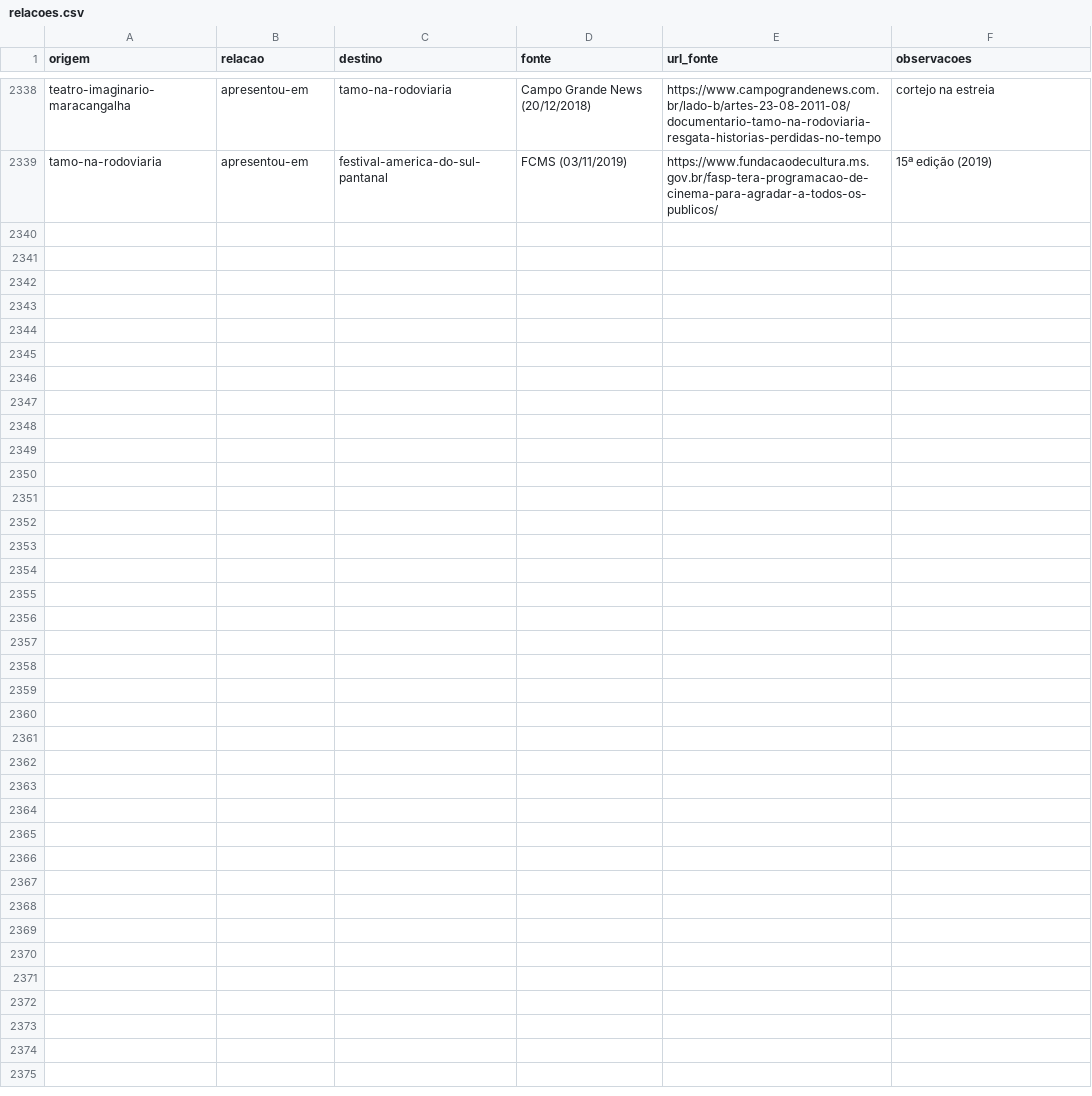
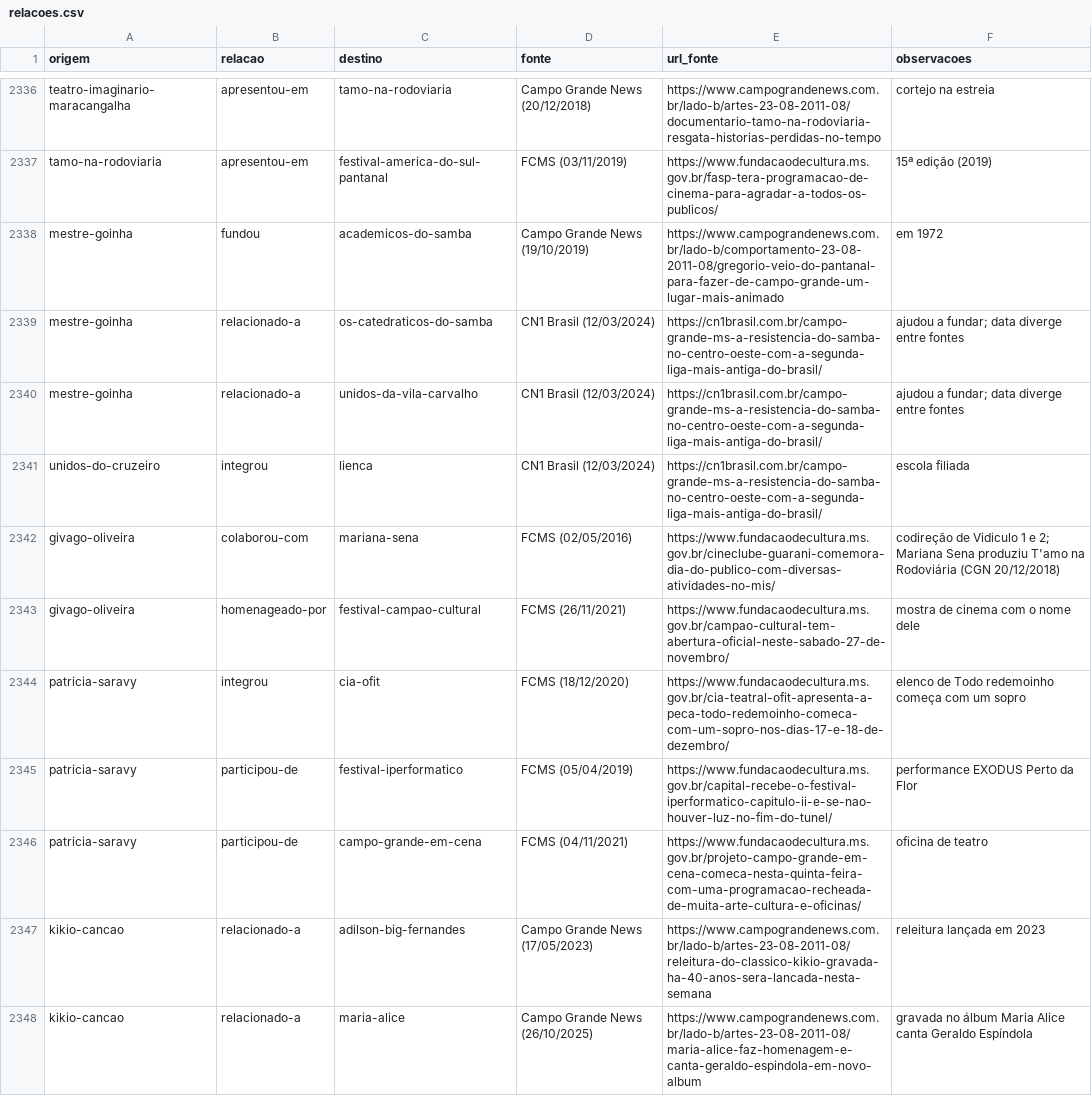
Before and after one commit to VACA18AZUL/wikiculture-ms, a CSV file: dados/relacoes.csv, drawn as a sheet; only a part is shown, gaps mark what is left out; the diff covers the shown part only; the diff names each change by its address in the sheet, - before the commit and + after, or states it on an @@ line.

```diff
--- a/dados/relacoes.csv
+++ b/dados/relacoes.csv
+row 2338: mestre-goinha | fundou | academicos-do-samba | Campo Grande News (19/10/2019) | https://www.campograndenews.com.br/lado-b/comportamento-23-08-2011-08/gregorio-veio-do-pantanal-para-fazer-de-campo-grande-um-lugar-mais-animado | em 1972
+row 2339: mestre-goinha | relacionado-a | os-catedraticos-do-samba | CN1 Brasil (12/03/2024) | https://cn1brasil.com.br/campo-grande-ms-a-resistencia-do-samba-no-centro-oeste-com-a-segunda-liga-mais-antiga-do-brasil/ | ajudou a fundar; data diverge entre fontes
+row 2340: mestre-goinha | relacionado-a | unidos-da-vila-carvalho | CN1 Brasil (12/03/2024) | https://cn1brasil.com.br/campo-grande-ms-a-resistencia-do-samba-no-centro-oeste-com-a-segunda-liga-mais-antiga-do-brasil/ | ajudou a fundar; data diverge entre fontes
+row 2341: unidos-do-cruzeiro | integrou | lienca | CN1 Brasil (12/03/2024) | https://cn1brasil.com.br/campo-grande-ms-a-resistencia-do-samba-no-centro-oeste-com-a-segunda-liga-mais-antiga-do-brasil/ | escola filiada
+row 2342: givago-oliveira | colaborou-com | mariana-sena | FCMS (02/05/2016) | https://www.fundacaodecultura.ms.gov.br/cineclube-guarani-comemora-dia-do-publico-com-diversas-atividades-no-mis/ | codireção de Vidiculo 1 e 2; Mariana Sena produziu T'amo na Rodoviária (CGN 20/12/2018)
+row 2343: givago-oliveira | homenageado-por | festival-campao-cultural | FCMS (26/11/2021) | https://www.fundacaodecultura.ms.gov.br/campao-cultural-tem-abertura-oficial-neste-sabado-27-de-novembro/ | mostra de cinema com o nome dele
+row 2344: patricia-saravy | integrou | cia-ofit | FCMS (18/12/2020) | https://www.fundacaodecultura.ms.gov.br/cia-teatral-ofit-apresenta-a-peca-todo-redemoinho-comeca-com-um-sopro-nos-dias-17-e-18-de-dezembro/ | elenco de Todo redemoinho começa com um sopro
+row 2345: patricia-saravy | participou-de | festival-iperformatico | FCMS (05/04/2019) | https://www.fundacaodecultura.ms.gov.br/capital-recebe-o-festival-iperformatico-capitulo-ii-e-se-nao-houver-luz-no-fim-do-tunel/ | performance EXODUS Perto da Flor
+row 2346: patricia-saravy | participou-de | campo-grande-em-cena | FCMS (04/11/2021) | https://www.fundacaodecultura.ms.gov.br/projeto-campo-grande-em-cena-comeca-nesta-quinta-feira-com-uma-programacao-recheada-de-muita-arte-cultura-e-oficinas/ | oficina de teatro
+row 2347: kikio-cancao | relacionado-a | adilson-big-fernandes | Campo Grande News (17/05/2023) | https://www.campograndenews.com.br/lado-b/artes-23-08-2011-08/releitura-do-classico-kikio-gravada-ha-40-anos-sera-lancada-nesta-semana | releitura lançada em 2023
+row 2348: kikio-cancao | relacionado-a | maria-alice | Campo Grande News (26/10/2025) | https://www.campograndenews.com.br/lado-b/artes-23-08-2011-08/maria-alice-faz-homenagem-e-canta-geraldo-espindola-em-novo-album | gravada no álbum Maria Alice canta Geraldo Espíndola
```
Also changed, not shown: 10 added rows and 2 removed rows elsewhere in this file, dados/propostas/relacoes-g7-teses.csv, dados/propostas/relacoes-w20-2.csv, 25 other files.
